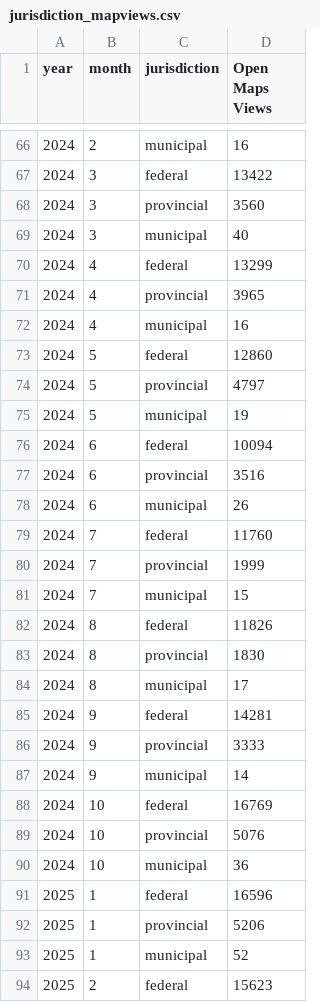
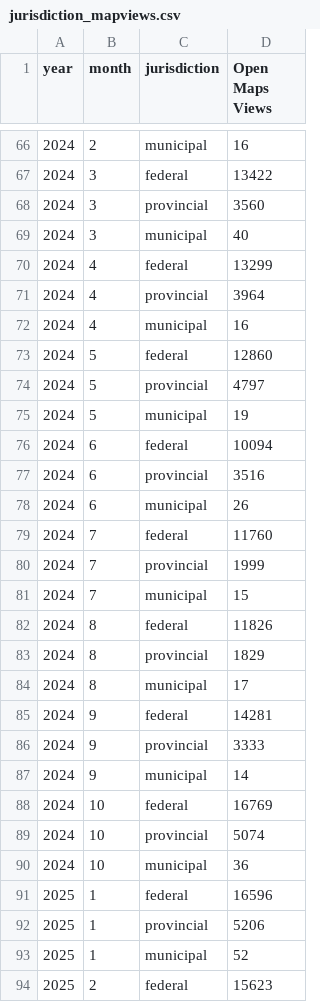
Before and after one commit to open-data/analytics-corporate-reporting, a CSV file: JURISDICTION_ANALYTICS_REPORT/jurisdiction_mapviews.csv, drawn as a sheet; only a part is shown, gaps mark what is left out.

```diff
--- a/JURISDICTION_ANALYTICS_REPORT/jurisdiction_mapviews.csv
+++ b/JURISDICTION_ANALYTICS_REPORT/jurisdiction_mapviews.csv
@@ -70,3 +70,3 @@ year,month,jurisdiction,Open Maps Views
 2024,4,federal,13299
-2024,4,provincial,3965
+2024,4,provincial,3964
 2024,4,municipal,16
@@ -82,3 +82,3 @@ year,month,jurisdiction,Open Maps Views
 2024,8,federal,11826
-2024,8,provincial,1830
+2024,8,provincial,1829
 2024,8,municipal,17
@@ -88,3 +88,3 @@ year,month,jurisdiction,Open Maps Views
 2024,10,federal,16769
-2024,10,provincial,5076
+2024,10,provincial,5074
 2024,10,municipal,36
```
Also changed, not shown: JURISDICTION_ANALYTICS_REPORT/jurisdiction_dl.csv, JURISDICTION_ANALYTICS_REPORT/jurisdiction_visits.csv, 1 other file.
